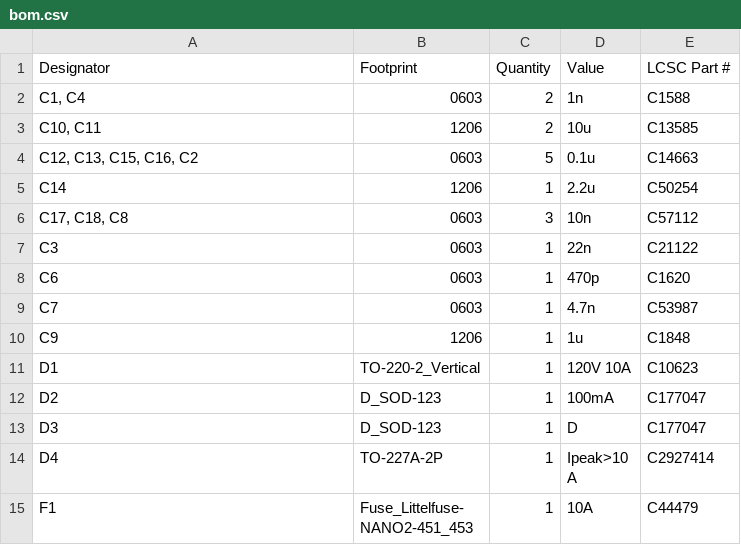
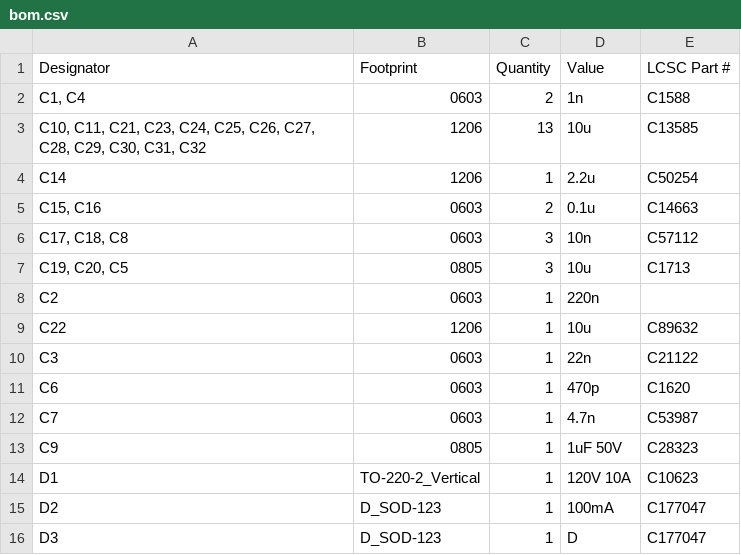
Before and after one commit to xy-kasumi/Spark-pulser, a CSV file: pcb/PULSER-testboard-hc/production/bom.csv, drawn as a sheet; only a part is shown; the shorter side is filled out with more unchanged rows; the diff covers the shown part only.

```diff
--- a/pcb/PULSER-testboard-hc/production/bom.csv
+++ b/pcb/PULSER-testboard-hc/production/bom.csv
@@ -2,6 +2,9 @@
 "C1, C4",0603,2,1n,C1588
-"C10, C11",1206,2,10u,C13585
-"C12, C13, C15, C16, C2",0603,5,0.1u,C14663
+"C10, C11, C21, C23, C24, C25, C26, C27, C28, C29, C30, C31, C32",1206,13,10u,C13585
 C14,1206,1,2.2u,C50254
+"C15, C16",0603,2,0.1u,C14663
 "C17, C18, C8",0603,3,10n,C57112
+"C19, C20, C5",0805,3,10u,C1713
+C2,0603,1,220n,
+C22,1206,1,10u,C89632
 C3,0603,1,22n,C21122
@@ -9,3 +12,3 @@ C6,0603,1,470p,C1620
 C7,0603,1,4.7n,C53987
-C9,1206,1,1u,C1848
+C9,0805,1,1uF 50V,C28323
 D1,TO-220-2_Vertical,1,120V 10A,C10623
```
Also changed, not shown: 5 added rows, 4 removed rows and 14 edited cells elsewhere in this file, pcb/PULSER-testboard-hc/production/designators.csv, pcb/PULSER-testboard-hc/production/positions.csv, 2 other files.
